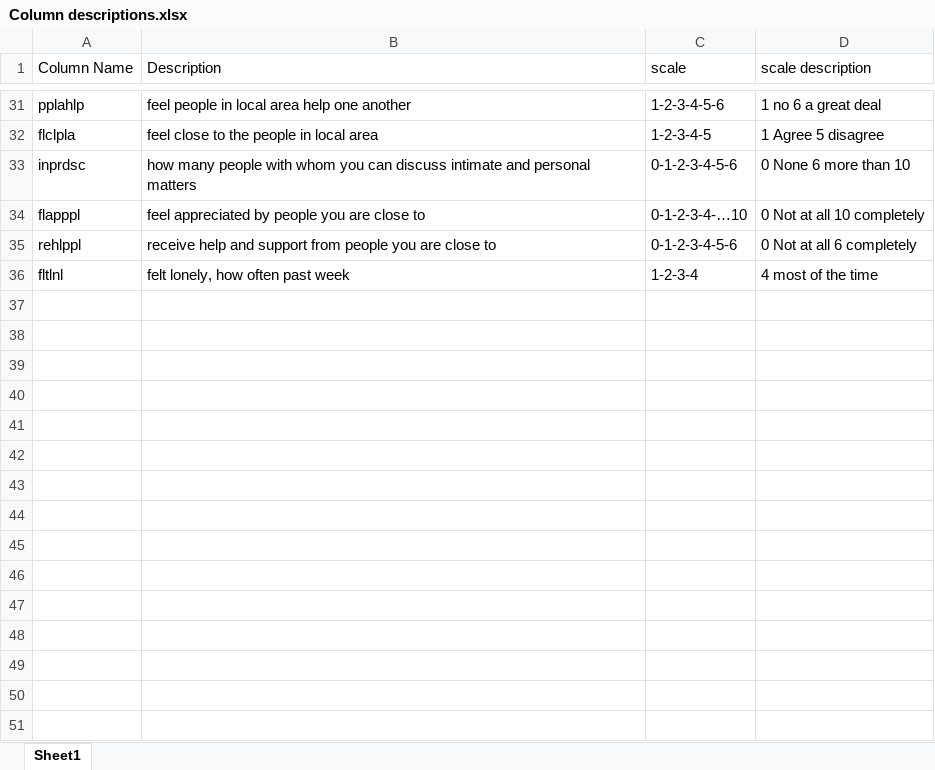
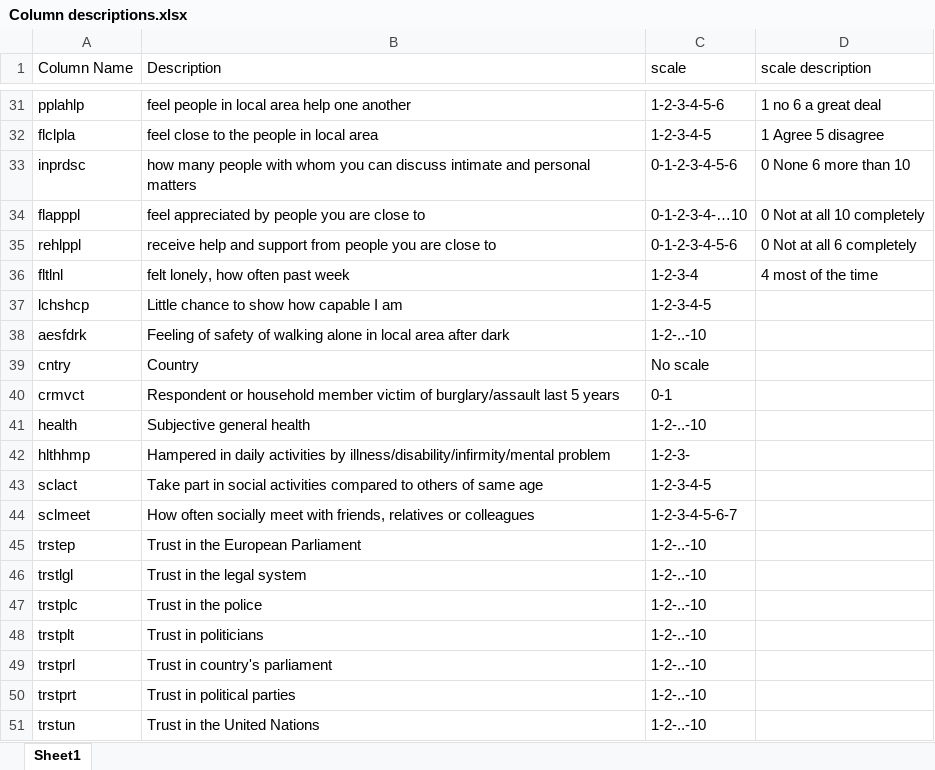
Before and after one commit to hasansalimkanmaz/data-visualization-course-assignment, an Excel workbook: Column descriptions.xlsx, sheet Sheet1, drawn as a sheet; only a part is shown, gaps mark what is left out; values as stored, in another font and other column widths than the file's, no borders; the diff names each change by its address in the sheet, - before the commit and + after, or states it on an @@ line.

Commit message:
adding further variables

```diff
--- a/Column descriptions.xlsx (sheet Sheet1)
+++ b/Column descriptions.xlsx (sheet Sheet1)
+row 37: lchshcp | Little chance to show how capable I am | 1-2-3-4-5
+row 38: aesfdrk | Feeling of safety of walking alone in local area after dark | 1-2-..-10
+row 39: cntry | Country | No scale
+row 40: crmvct | Respondent or household member victim of burglary/assault last 5 years | 0-1
+row 41: health | Subjective general health | 1-2-..-10
+row 42: hlthhmp | Hampered in daily activities by illness/disability/infirmity/mental problem | 1-2-3-
+row 43: sclact | Take part in social activities compared to others of same age | 1-2-3-4-5
+row 44: sclmeet | How often socially meet with friends, relatives or colleagues | 1-2-3-4-5-6-7
+row 45: trstep | Trust in the European Parliament | 1-2-..-10
+row 46: trstlgl | Trust in the legal system | 1-2-..-10
+row 47: trstplc | Trust in the police | 1-2-..-10
+row 48: trstplt | Trust in politicians | 1-2-..-10
+row 49: trstprl | Trust in country's parliament | 1-2-..-10
+row 50: trstprt | Trust in political parties | 1-2-..-10
+row 51: trstun | Trust in the United Nations | 1-2-..-10
```
